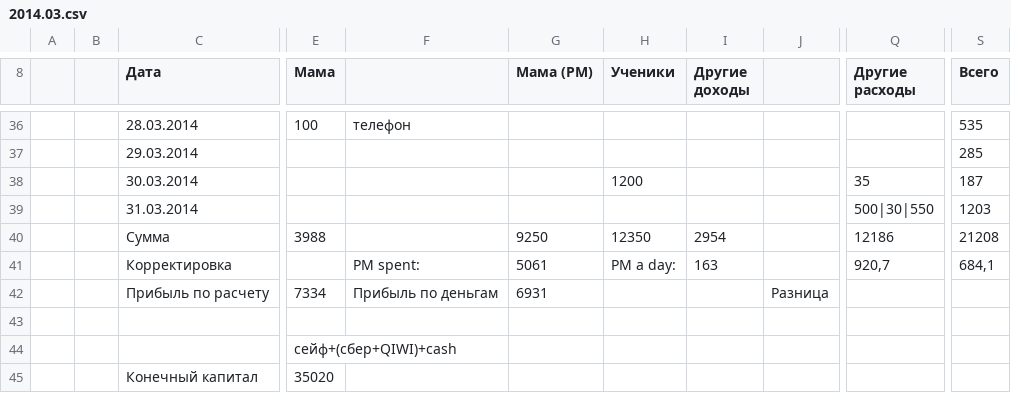
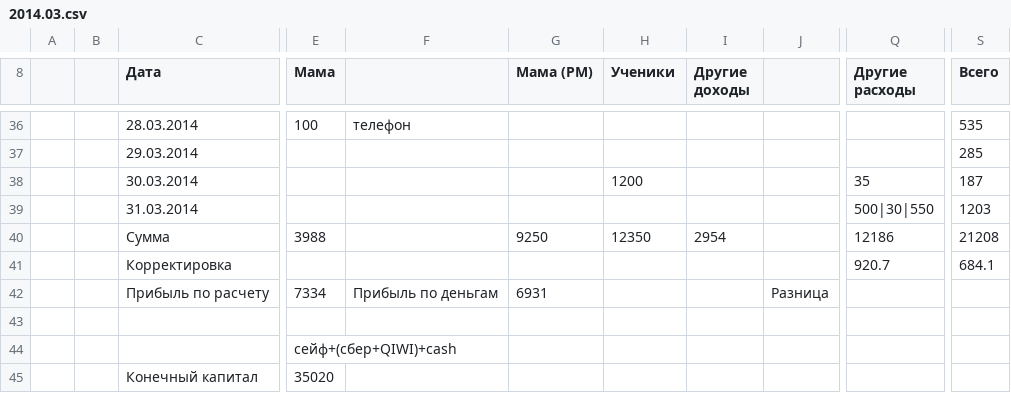
Before and after one commit to ilya-direct/wallet, a CSV file: finance_csv/2014.03.csv, drawn as a sheet; only a part is shown, gaps mark what is left out; the diff names each change by its address in the sheet, - before the commit and + after, or states it on an @@ line.

```diff
--- a/finance_csv/2014.03.csv
+++ b/finance_csv/2014.03.csv
-F41: PM spent:
+F41: (empty)
-G41 (Мама (PM)): 5061
+G41 (Мама (PM)): (empty)
-H41 (Ученики): PM a day:
+H41 (Ученики): (empty)
-I41 (Другие доходы): 163
+I41 (Другие доходы): (empty)
-Q41 (Другие расходы): 920,7
+Q41 (Другие расходы): 920.7
-S41 (Всего): 684,1
+S41 (Всего): 684.1
```
Also changed, not shown: finance_csv/2014.01.csv, finance_csv/2014.02.csv, 13 other files.
